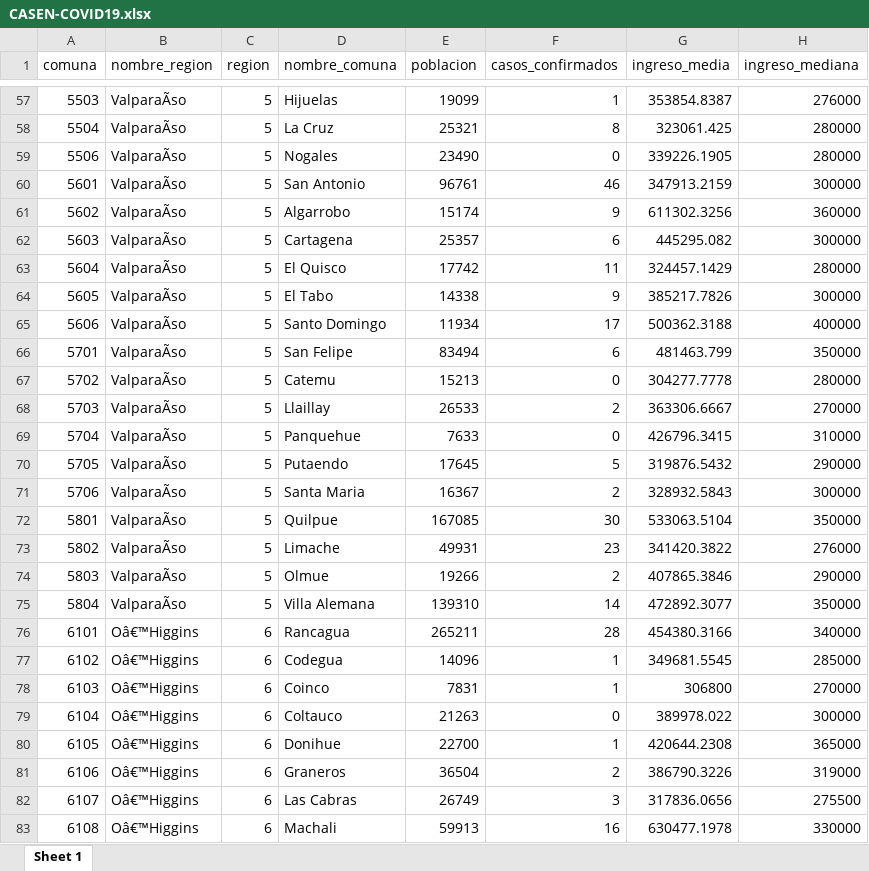
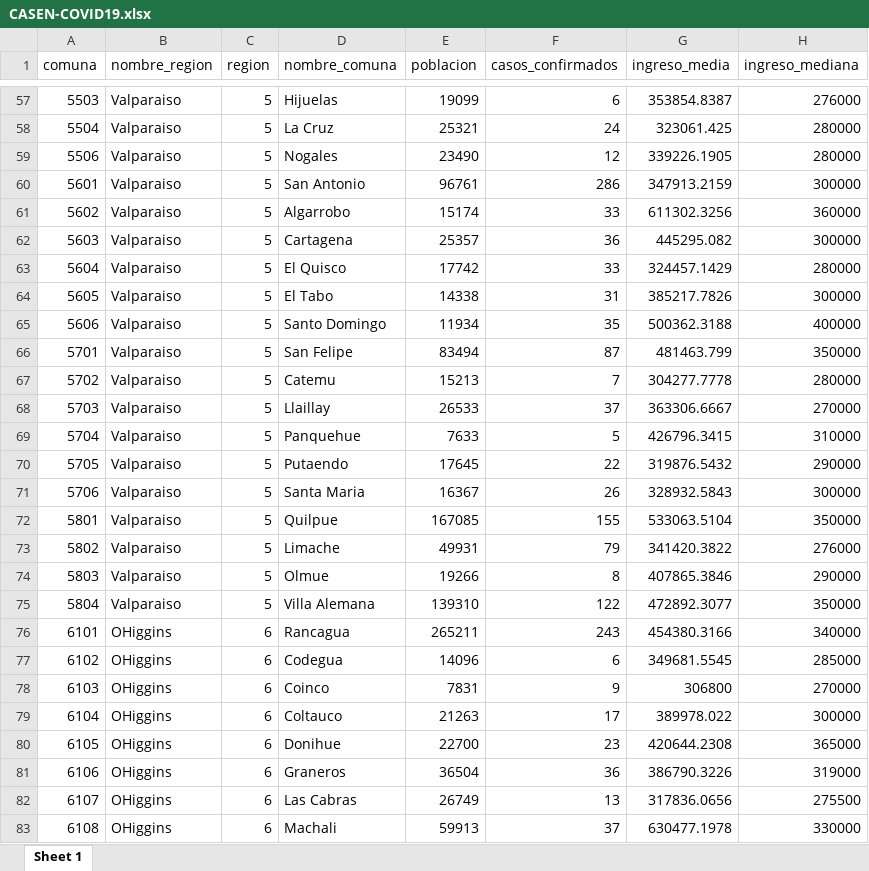
Before and after one commit to Martin-Venegas-M/Multivariate-Statistics-Homeworks, an Excel workbook: CASEN-COVID19.xlsx, sheet Sheet 1, drawn as a sheet; only a part is shown, gaps mark what is left out; values as stored, in another font and other column widths than the file's, no borders; the diff covers the shown part only; the diff names each change by its address in the sheet, - before the commit and + after, or states it on an @@ line.

```diff
--- a/CASEN-COVID19.xlsx (sheet Sheet 1)
+++ b/CASEN-COVID19.xlsx (sheet Sheet 1)
-B57:B75 (nombre_region): ValparaÃso
+B57:B75 (nombre_region): Valparaiso
-F57 (casos_confirmados): 1
+F57 (casos_confirmados): 6
-F58 (casos_confirmados): 8
+F58 (casos_confirmados): 24
-F59 (casos_confirmados): 0
+F59 (casos_confirmados): 12
-F60 (casos_confirmados): 46
+F60 (casos_confirmados): 286
-F61 (casos_confirmados): 9
+F61 (casos_confirmados): 33
-F62 (casos_confirmados): 6
+F62 (casos_confirmados): 36
-F63 (casos_confirmados): 11
+F63 (casos_confirmados): 33
-F64 (casos_confirmados): 9
+F64 (casos_confirmados): 31
-F65 (casos_confirmados): 17
+F65 (casos_confirmados): 35
-F66 (casos_confirmados): 6
+F66 (casos_confirmados): 87
-F67 (casos_confirmados): 0
+F67 (casos_confirmados): 7
-F68 (casos_confirmados): 2
+F68 (casos_confirmados): 37
-F69 (casos_confirmados): 0
+F69 (casos_confirmados): 5
-F70 (casos_confirmados): 5
+F70 (casos_confirmados): 22
-F71 (casos_confirmados): 2
+F71 (casos_confirmados): 26
-F72 (casos_confirmados): 30
+F72 (casos_confirmados): 155
-F73 (casos_confirmados): 23
+F73 (casos_confirmados): 79
-F74 (casos_confirmados): 2
+F74 (casos_confirmados): 8
-F75 (casos_confirmados): 14
+F75 (casos_confirmados): 122
-B76:B83 (nombre_region): Oâ€™Higgins
+B76:B83 (nombre_region): OHiggins
-F76 (casos_confirmados): 28
+F76 (casos_confirmados): 243
-F77 (casos_confirmados): 1
+F77 (casos_confirmados): 6
-F78 (casos_confirmados): 1
+F78 (casos_confirmados): 9
-F79 (casos_confirmados): 0
+F79 (casos_confirmados): 17
-F80 (casos_confirmados): 1
+F80 (casos_confirmados): 23
-F81 (casos_confirmados): 2
+F81 (casos_confirmados): 36
-F82 (casos_confirmados): 3
+F82 (casos_confirmados): 13
-F83 (casos_confirmados): 16
+F83 (casos_confirmados): 37
```
Also changed, not shown: 413 edited cells elsewhere in this sheet.
